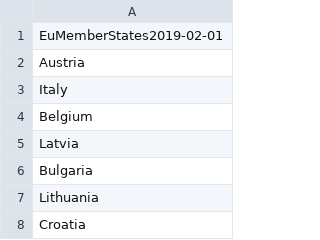
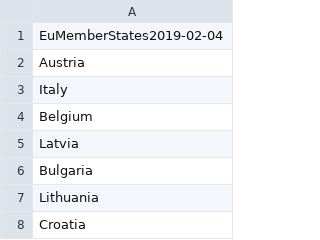
Before and after one commit to OxfordEconomics/CountryLists, a CSV file: CountryList-EU.csv, drawn as a sheet; only a part is shown.

Commit message:
Update country lists

```diff
--- a/CountryList-EU.csv
+++ b/CountryList-EU.csv
@@ -1,2 +1,2 @@
-EuMemberStates2019-02-01
+EuMemberStates2019-02-04
 Austria
```
Also changed, not shown: CountryList-OECD.csv, CountryList-Schengen.csv, 2 other files.
